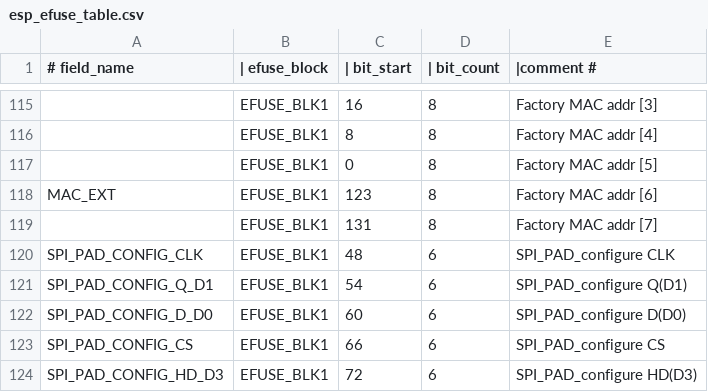
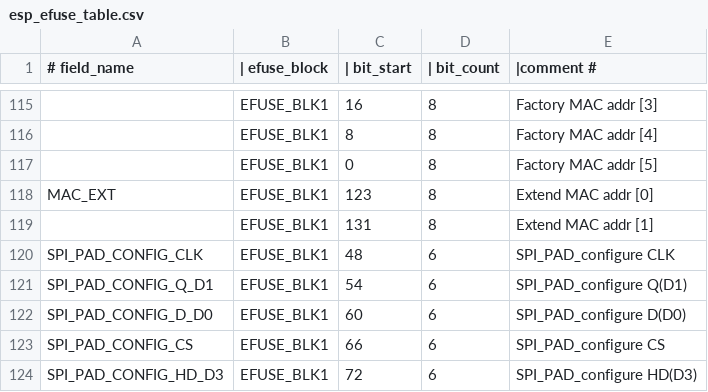
Before and after one commit to espressif/esp-hal-3rdparty, a CSV file: components/efuse/esp32h2/esp_efuse_table.csv, drawn as a sheet; only a part is shown, gaps mark what is left out.

Commit message:
efuse: fix esp32h2 get ext_mac

```diff
--- a/components/efuse/esp32h2/esp_efuse_table.csv
+++ b/components/efuse/esp32h2/esp_efuse_table.csv
@@ -117,4 +117,4 @@
     ,                                     EFUSE_BLK1,    0,    8,     Factory MAC addr [5]
-    MAC_EXT,                              EFUSE_BLK1,  123,    8,     Factory MAC addr [6]
-    ,                                     EFUSE_BLK1,  131,    8,     Factory MAC addr [7]
+    MAC_EXT,                              EFUSE_BLK1,  123,    8,     Extend MAC addr [0]
+    ,                                     EFUSE_BLK1,  131,    8,     Extend MAC addr [1]
     SPI_PAD_CONFIG_CLK,                   EFUSE_BLK1,   48,    6,     SPI_PAD_configure CLK
```
Also changed, not shown: 3 other files.
